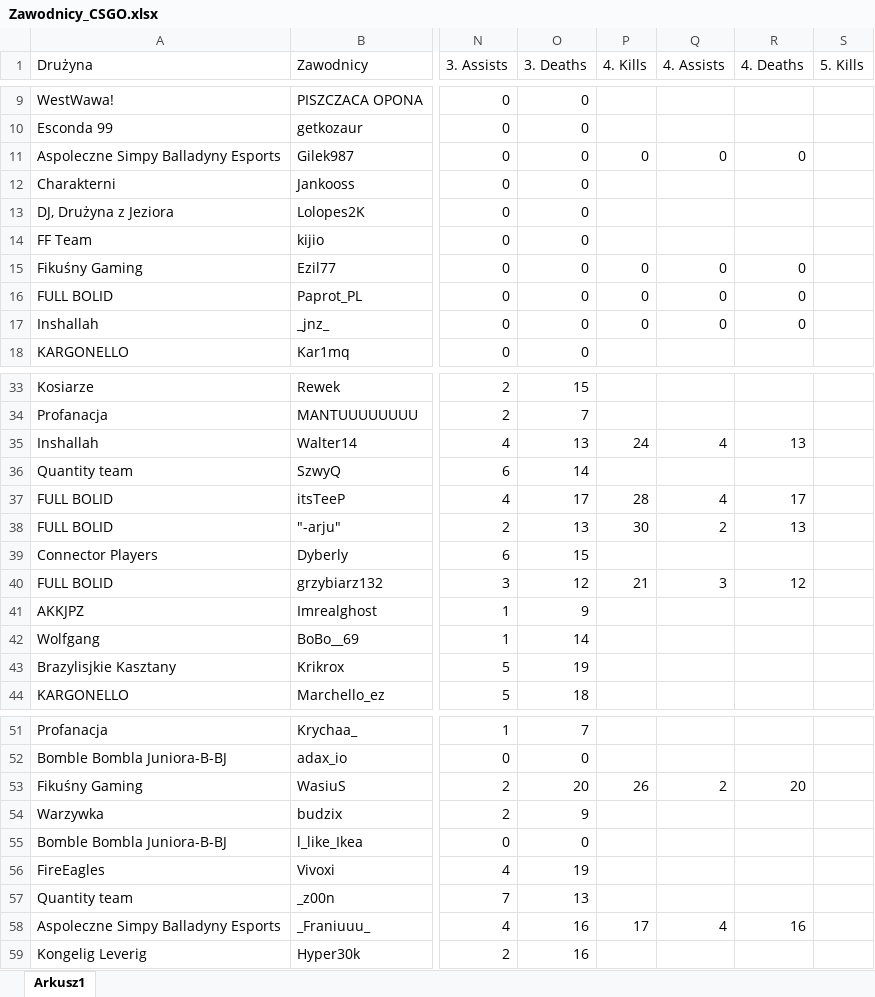
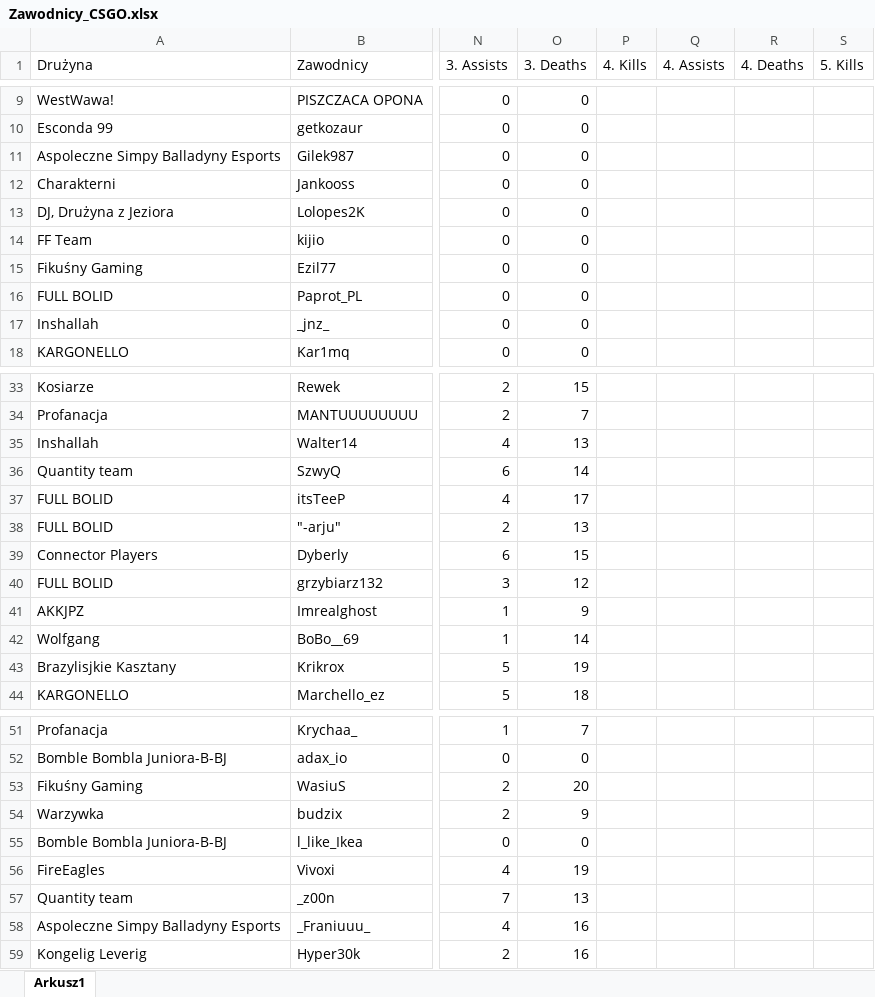
Before and after one commit to SzymonRudnikowski/PrivateMusicBot, an Excel workbook: Zawodnicy_CSGO.xlsx, sheet Arkusz1, drawn as a sheet; only a part is shown, gaps mark what is left out; values as stored, in another font and other column widths than the file's, no borders; the diff covers the shown part only; the diff names each change by its address in the sheet, - before the commit and + after, or states it on an @@ line.

Commit message:
Update Zawodnicy_CSGO.xlsx

```diff
--- a/Zawodnicy_CSGO.xlsx (sheet Arkusz1)
+++ b/Zawodnicy_CSGO.xlsx (sheet Arkusz1)
-P11 (4. Kills): 0
+P11 (4. Kills): (empty)
-Q11 (4. Assists): 0
+Q11 (4. Assists): (empty)
-R11 (4. Deaths): 0
+R11 (4. Deaths): (empty)
-P15:P17 (4. Kills): 0
+P15:P17 (4. Kills): (empty)
-Q15:Q17 (4. Assists): 0
+Q15:Q17 (4. Assists): (empty)
-R15:R17 (4. Deaths): 0
+R15:R17 (4. Deaths): (empty)
-P35 (4. Kills): 24
+P35 (4. Kills): (empty)
-Q35 (4. Assists): 4
+Q35 (4. Assists): (empty)
-R35 (4. Deaths): 13
+R35 (4. Deaths): (empty)
-P37 (4. Kills): 28
+P37 (4. Kills): (empty)
-Q37 (4. Assists): 4
+Q37 (4. Assists): (empty)
-R37 (4. Deaths): 17
+R37 (4. Deaths): (empty)
-P38 (4. Kills): 30
+P38 (4. Kills): (empty)
-Q38 (4. Assists): 2
+Q38 (4. Assists): (empty)
-R38 (4. Deaths): 13
+R38 (4. Deaths): (empty)
-P40 (4. Kills): 21
+P40 (4. Kills): (empty)
-Q40 (4. Assists): 3
+Q40 (4. Assists): (empty)
-R40 (4. Deaths): 12
+R40 (4. Deaths): (empty)
-P53 (4. Kills): 26
+P53 (4. Kills): (empty)
-Q53 (4. Assists): 2
+Q53 (4. Assists): (empty)
-R53 (4. Deaths): 20
+R53 (4. Deaths): (empty)
-P58 (4. Kills): 17
+P58 (4. Kills): (empty)
-Q58 (4. Assists): 4
+Q58 (4. Assists): (empty)
-R58 (4. Deaths): 16
+R58 (4. Deaths): (empty)
```
Also changed, not shown: 42 edited cells elsewhere in this sheet.
